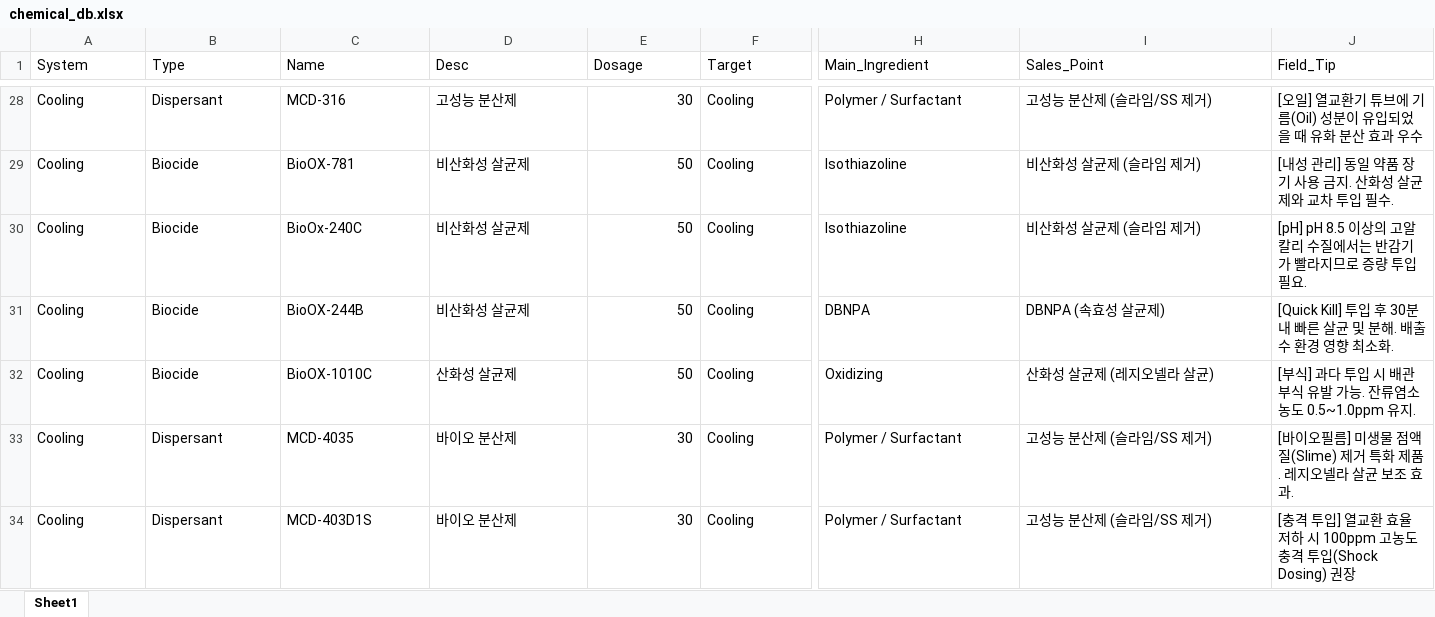
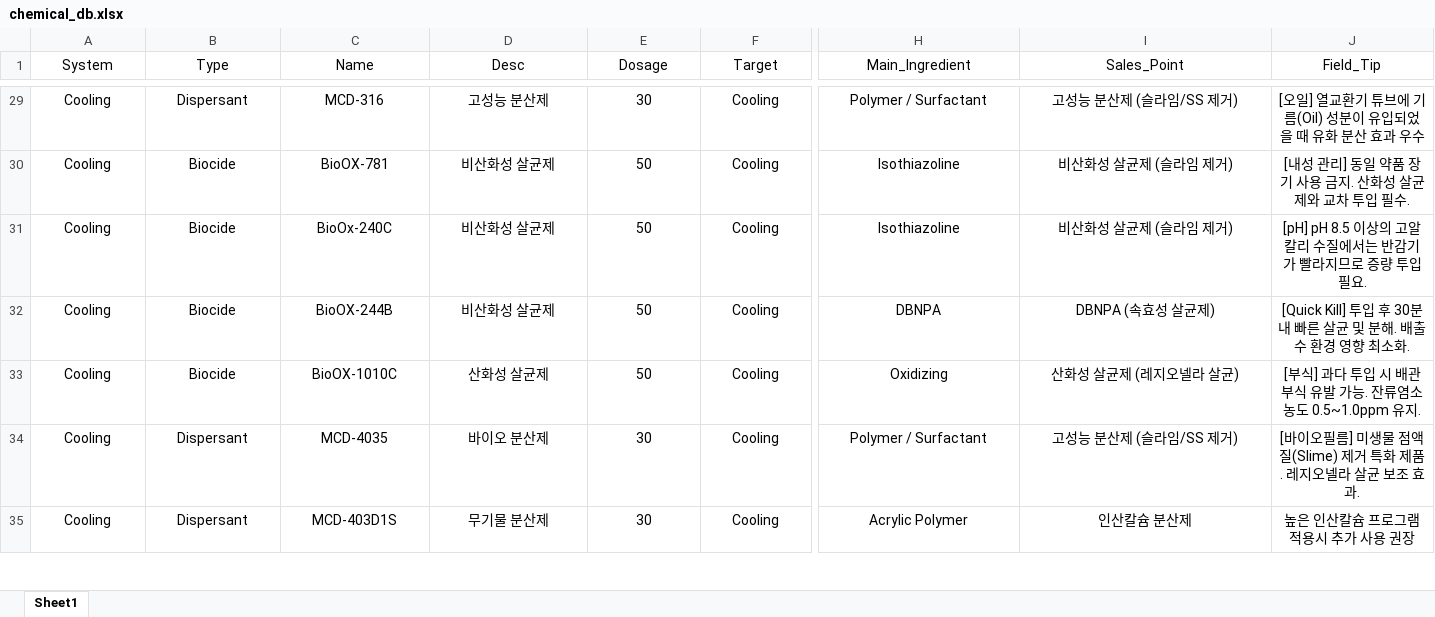
Before and after one commit to drewkorea-cloud/hoimyung-app, an Excel workbook: chemical_db.xlsx, sheet Sheet1, drawn as a sheet; only a part is shown, gaps mark what is left out; values as stored, in another font and other column widths than the file's, no borders; addresses are those after the commit; the diff covers the shown part only; the diff names each change by its address in the sheet, - before the commit and + after, or states it on an @@ line.

```diff
--- a/chemical_db.xlsx (sheet Sheet1)
+++ b/chemical_db.xlsx (sheet Sheet1)
-A1:J1 alignment: left
+A1:J1 alignment: center
-A29:D35 alignment: left
+A29:D35 alignment: center
-E29:E35 alignment: right
+E29:E35 alignment: center
-F29:J35 alignment: left
+F29:J35 alignment: center
-D35 (Desc): 바이오 분산제
+D35 (Desc): 무기물 분산제
-H35 (Main_Ingredient): Polymer / Surfactant
+H35 (Main_Ingredient): Acrylic Polymer
-I35 (Sales_Point): 고성능 분산제 (슬라임/SS 제거)
+I35 (Sales_Point): 인산칼슘 분산제
-J35 (Field_Tip): [충격 투입] 열교환 효율 저하 시 100ppm 고농도 충격 투입(Shock Dosing) 권장
+J35 (Field_Tip): 높은 인산칼슘 프로그램 적용시 추가 사용 권장
```
Also changed, not shown: 1 added row, 8 edited cells and cell formats elsewhere in this sheet.
